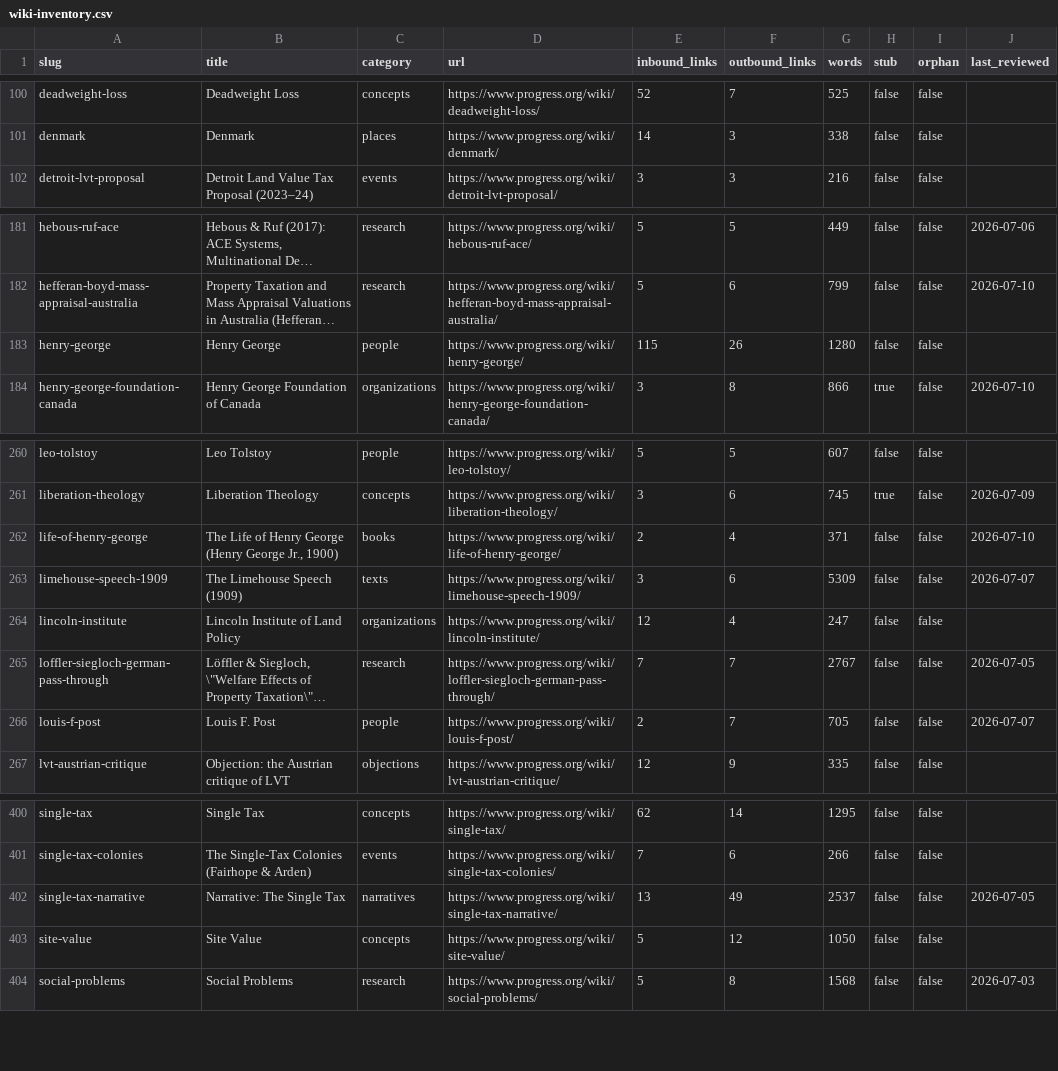
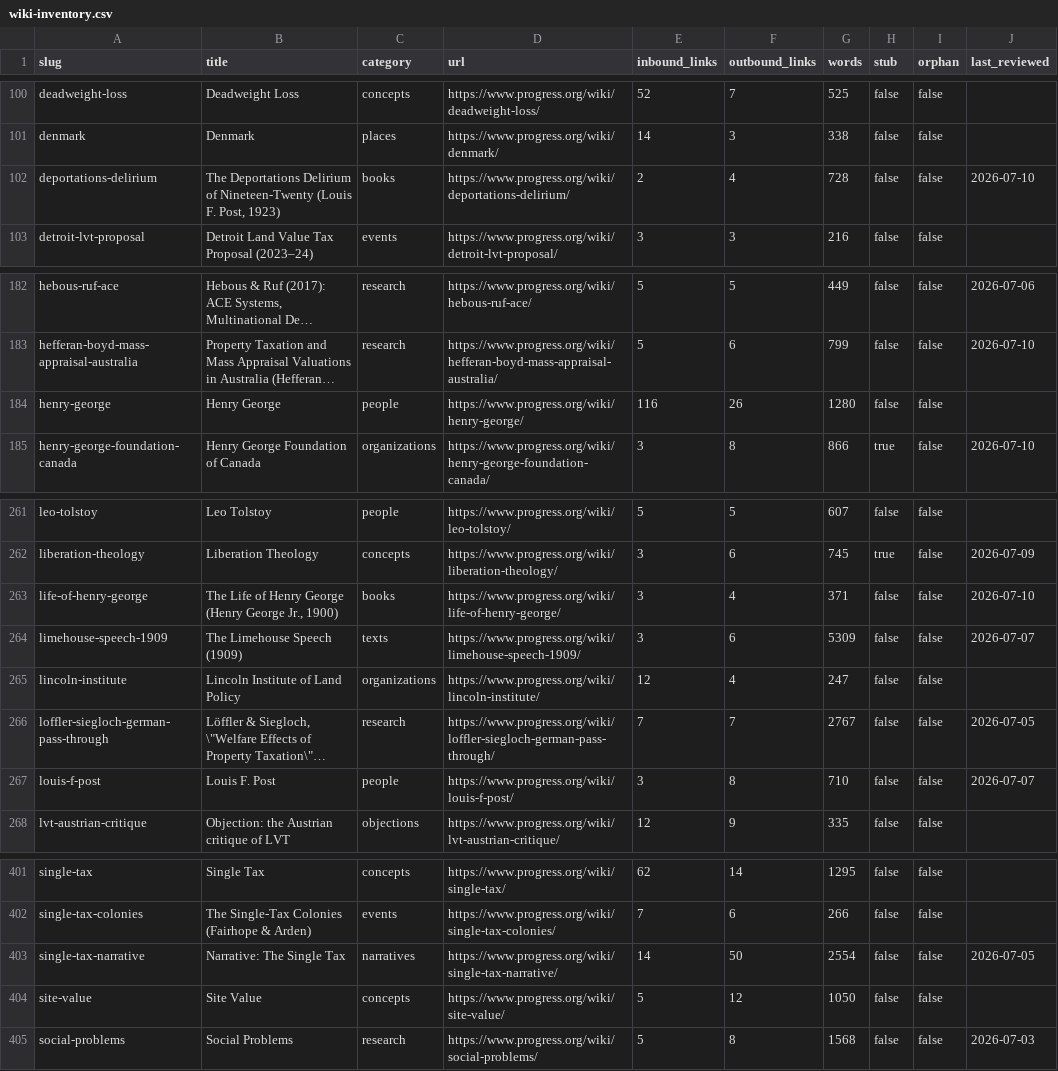
Before and after one commit to floydmari/georgism-wiki, a CSV file: sources/wiki-inventory.csv, drawn as a sheet; only a part is shown, gaps mark what is left out; long unchanged cells end in …; addresses are those after the commit; the diff names each change by its address in the sheet, - before the commit and + after, or states it on an @@ line.

```diff
--- a/sources/wiki-inventory.csv
+++ b/sources/wiki-inventory.csv
+row 102: deportations-delirium | The Deportations Delirium of Nineteen-Twenty (Louis F. Post, 1923) | books | https://www.progress.org/wiki/deportations-delirium/ | 2 | 4 | 728 | false | false | 2026-07-10
-E184 (inbound_links): 115
+E184 (inbound_links): 116
-E263 (inbound_links): 2
+E263 (inbound_links): 3
-E267 (inbound_links): 2
+E267 (inbound_links): 3
-F267 (outbound_links): 7
+F267 (outbound_links): 8
-G267 (words): 705
+G267 (words): 710
-E403 (inbound_links): 13
+E403 (inbound_links): 14
-F403 (outbound_links): 49
+F403 (outbound_links): 50
-G403 (words): 2537
+G403 (words): 2554
```
Also changed, not shown: sources/registry.csv, 5 other files.
